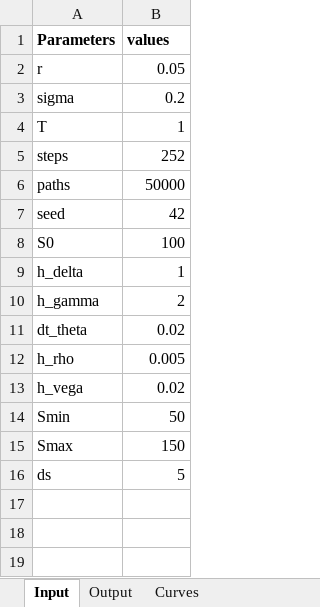
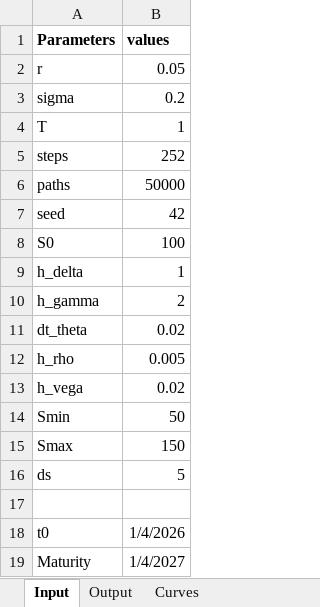
Before and after one commit to micolcavazzoli/ITProject_Cavazzoli_Tomaino, an Excel workbook: project_excel/dll_excel2.xlsm, sheet Input, drawn as a sheet; values as stored, in another font and other column widths than the file's, no borders; the diff names each change by its address in the sheet, - before the commit and + after, or states it on an @@ line.

```diff
--- a/project_excel/dll_excel2.xlsm (sheet Input)
+++ b/project_excel/dll_excel2.xlsm (sheet Input)
+row 17: (empty)
+row 18: t0 | 1/4/2026
+row 19: Maturity | 1/4/2027
```
Also changed, not shown: project/Final File.xlsx, 21 other files.
